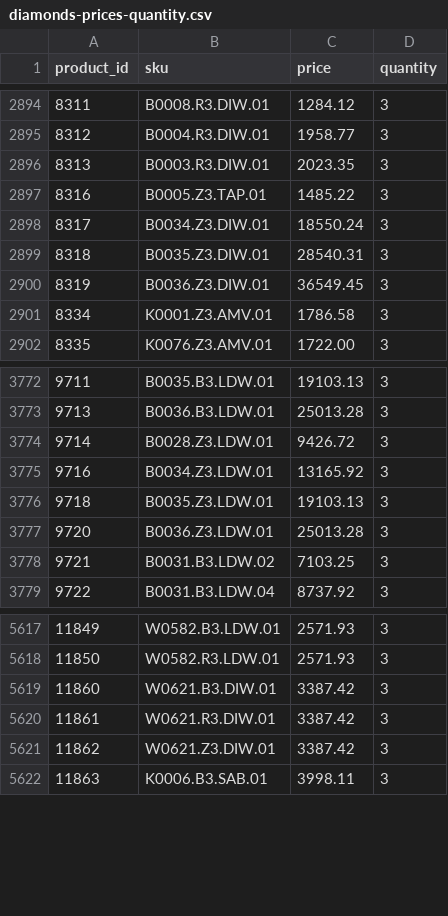
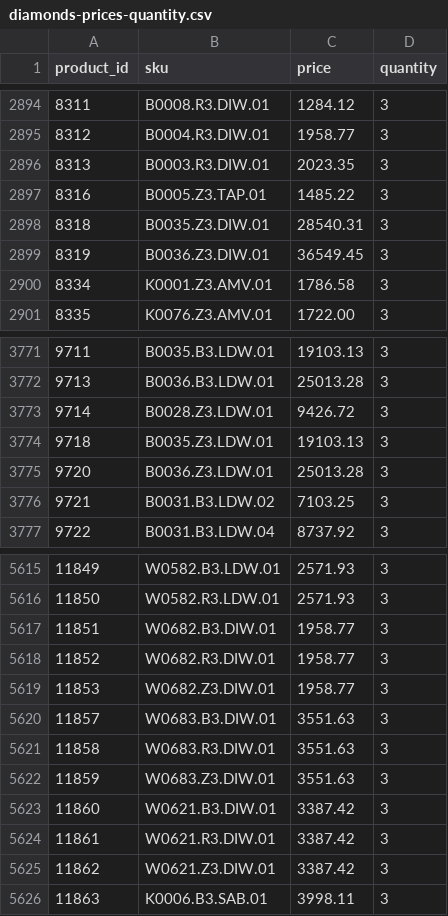
Before and after one commit to G-LOVRIN/BestDiamonds-CSV, a CSV file: diamonds-prices-quantity.csv, drawn as a sheet; only a part is shown, gaps mark what is left out; the diff covers the shown part only.

```diff
--- a/diamonds-prices-quantity.csv
+++ b/diamonds-prices-quantity.csv
@@ -2897,3 +2897,2 @@ product_id,sku,price,quantity
 8316,B0005.Z3.TAP.01,1485.22,3
-8317,B0034.Z3.DIW.01,18550.24,3
 8318,B0035.Z3.DIW.01,28540.31,3
@@ -3774,3 +3773,2 @@ product_id,sku,price,quantity
 9714,B0028.Z3.LDW.01,9426.72,3
-9716,B0034.Z3.LDW.01,13165.92,3
 9718,B0035.Z3.LDW.01,19103.13,3
@@ -5618,2 +5616,8 @@ product_id,sku,price,quantity
 11850,W0582.R3.LDW.01,2571.93,3
+11851,W0682.B3.DIW.01,1958.77,3
+11852,W0682.R3.DIW.01,1958.77,3
+11853,W0682.Z3.DIW.01,1958.77,3
+11857,W0683.B3.DIW.01,3551.63,3
+11858,W0683.R3.DIW.01,3551.63,3
+11859,W0683.Z3.DIW.01,3551.63,3
 11860,W0621.B3.DIW.01,3387.42,3
```
Also changed, not shown: 28 added rows elsewhere in this file, 1 other file.
